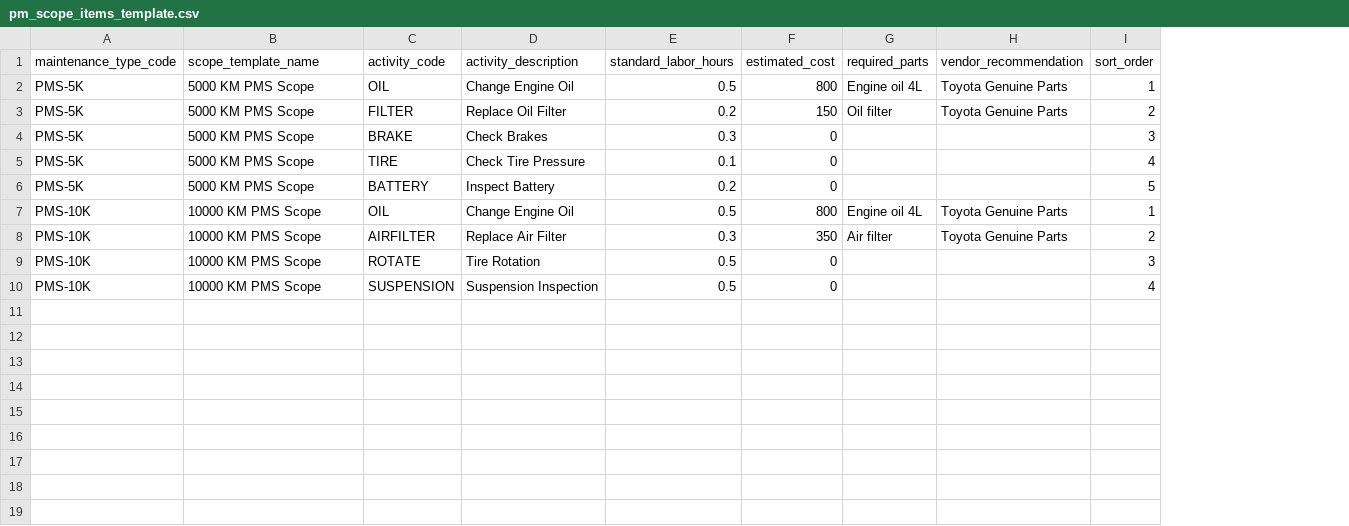
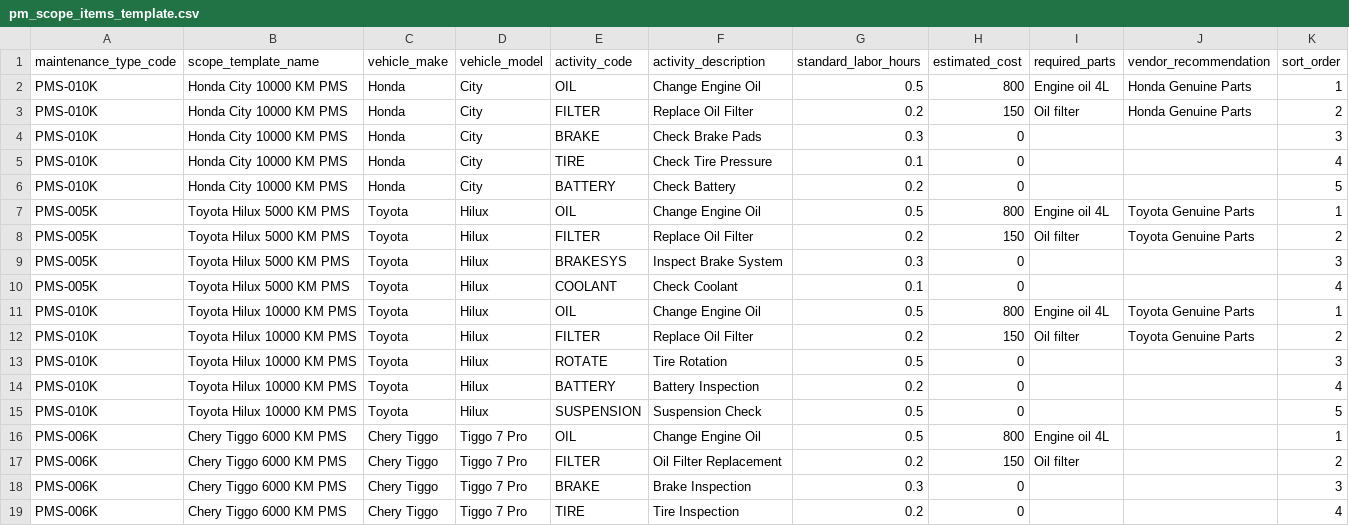
Before and after one commit to mrmlvelasco-hue/fleet-management-system, a CSV file: docs/pm_import_templates/pm_scope_items_template.csv, drawn as a sheet; removed rows and columns are numbered as before the commit, all else as after; the diff names each change by its address in the sheet, - before the commit and + after, or states it on an @@ line.

```diff
--- a/docs/pm_import_templates/pm_scope_items_template.csv
+++ b/docs/pm_import_templates/pm_scope_items_template.csv
+column C (vehicle_make), rows 2-6: all Honda; row 11: Toyota; row 13: Toyota; row 15: Toyota
+column D (vehicle_model), rows 2-6: all City; row 11: Hilux; row 13: Hilux; row 15: Hilux
-A2:A6 (maintenance_type_code): PMS-5K
+A2:A6 (maintenance_type_code): PMS-010K
-B2:B6 (scope_template_name): 5000 KM PMS Scope
+B2:B6 (scope_template_name): Honda City 10000 KM PMS
-J2:J3 (vendor_recommendation): Toyota Genuine Parts
+J2:J3 (vendor_recommendation): Honda Genuine Parts
-F4 (activity_description): Check Brakes
+F4 (activity_description): Check Brake Pads
-F6 (activity_description): Inspect Battery
+F6 (activity_description): Check Battery
+row 7: PMS-005K | Toyota Hilux 5000 KM PMS | Toyota | Hilux | OIL | Change Engine Oil | 0.5 | 800 | Engine oil 4L | Toyota Genuine Parts | 1
+row 8: PMS-005K | Toyota Hilux 5000 KM PMS | Toyota | Hilux | FILTER | Replace Oil Filter | 0.2 | 150 | Oil filter | Toyota Genuine Parts | 2
+row 9: PMS-005K | Toyota Hilux 5000 KM PMS | Toyota | Hilux | BRAKESYS | Inspect Brake System | 0.3 | 0 |  |  | 3
+row 10: PMS-005K | Toyota Hilux 5000 KM PMS | Toyota | Hilux | COOLANT | Check Coolant | 0.1 | 0 |  |  | 4
-A11 (maintenance_type_code): PMS-10K
+A11 (maintenance_type_code): PMS-010K
-B11 (scope_template_name): 10000 KM PMS Scope
+B11 (scope_template_name): Toyota Hilux 10000 KM PMS
-row 8: PMS-10K | 10000 KM PMS Scope | AIRFILTER | Replace Air Filter | 0.3 | 350 | Air filter | Toyota Genuine Parts | 2
+row 12: PMS-010K | Toyota Hilux 10000 KM PMS | Toyota | Hilux | FILTER | Replace Oil Filter | 0.2 | 150 | Oil filter | Toyota Genuine Parts | 2
-A13 (maintenance_type_code): PMS-10K
+A13 (maintenance_type_code): PMS-010K
-B13 (scope_template_name): 10000 KM PMS Scope
+B13 (scope_template_name): Toyota Hilux 10000 KM PMS
+row 14: PMS-010K | Toyota Hilux 10000 KM PMS | Toyota | Hilux | BATTERY | Battery Inspection | 0.2 | 0 |  |  | 4
-A15 (maintenance_type_code): PMS-10K
+A15 (maintenance_type_code): PMS-010K
-B15 (scope_template_name): 10000 KM PMS Scope
+B15 (scope_template_name): Toyota Hilux 10000 KM PMS
-F15 (activity_description): Suspension Inspection
+F15 (activity_description): Suspension Check
-K15 (sort_order): 4
+K15 (sort_order): 5
+row 16: PMS-006K | Chery Tiggo 6000 KM PMS | Chery Tiggo | Tiggo 7 Pro | OIL | Change Engine Oil | 0.5 | 800 | Engine oil 4L |  | 1
+row 17: PMS-006K | Chery Tiggo 6000 KM PMS | Chery Tiggo | Tiggo 7 Pro | FILTER | Oil Filter Replacement | 0.2 | 150 | Oil filter |  | 2
+row 18: PMS-006K | Chery Tiggo 6000 KM PMS | Chery Tiggo | Tiggo 7 Pro | BRAKE | Brake Inspection | 0.3 | 0 |  |  | 3
+row 19: PMS-006K | Chery Tiggo 6000 KM PMS | Chery Tiggo | Tiggo 7 Pro | TIRE | Tire Inspection | 0.2 | 0 |  |  | 4
```
Also changed, not shown: docs/pm_import_templates/pm_schedules_template.csv, 12 other files.
